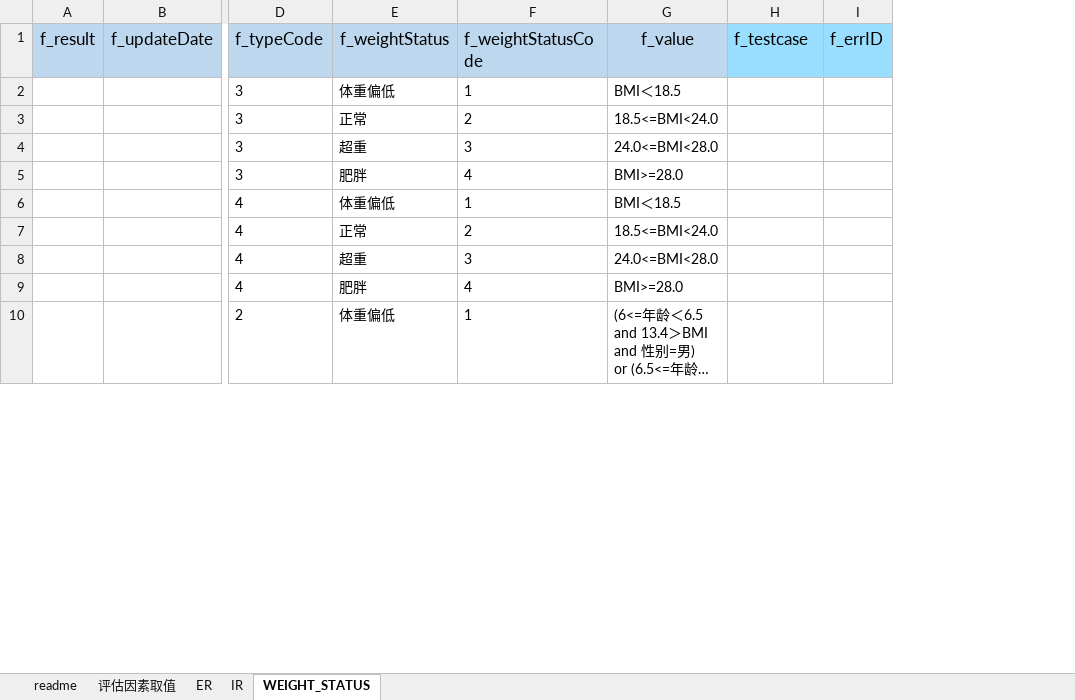
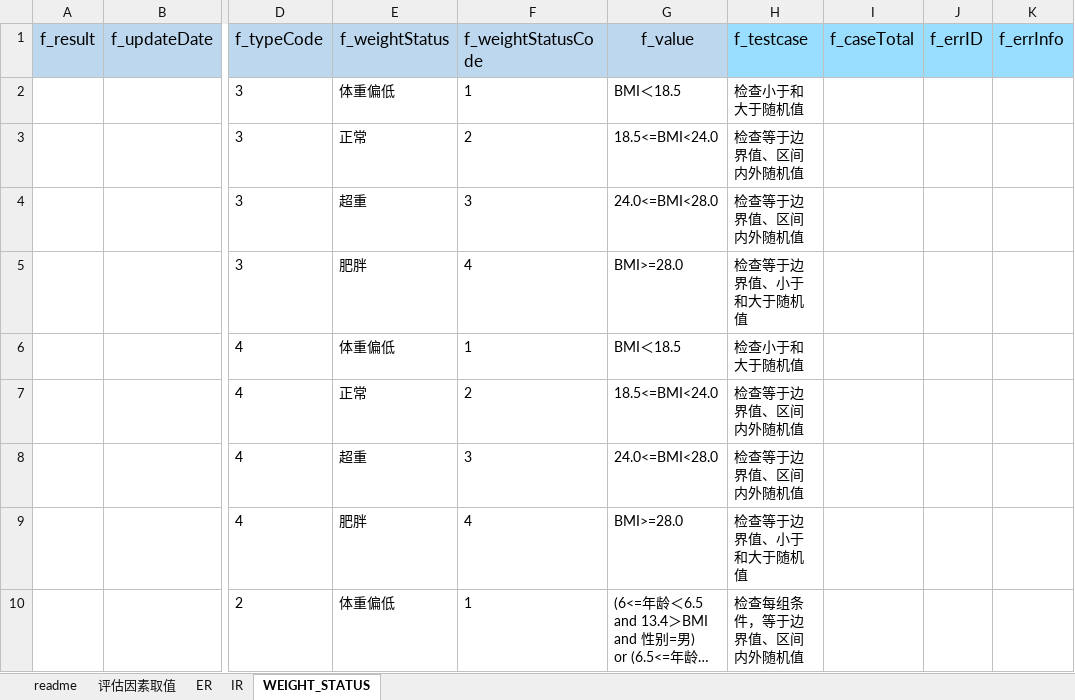
Before and after one commit to skducn/project1, an Excel workbook: instance/zyjk/CHC/rule/weight/1.0/weight10.xlsx, sheet WEIGHT_STATUS, drawn as a sheet; only a part is shown, gaps mark what is left out; long unchanged cells end in …; values as stored, in another font and other column widths than the file's, no borders; the diff covers the shown part only; the diff names each change by its address in the sheet, - before the commit and + after, or states it on an @@ line.

```diff
--- a/instance/zyjk/CHC/rule/weight/1.0/weight10.xlsx (sheet WEIGHT_STATUS)
+++ b/instance/zyjk/CHC/rule/weight/1.0/weight10.xlsx (sheet WEIGHT_STATUS)
+column I (f_caseTotal), empty
+column K (f_errInfo), empty
-H2 (f_testcase): (empty)
+H2 (f_testcase): 检查小于和大于随机值
-H3:H4 (f_testcase): (empty)
+H3:H4 (f_testcase): 检查等于边界值、区间内外随机值
-H5 (f_testcase): (empty)
+H5 (f_testcase): 检查等于边界值、小于和大于随机值
-H6 (f_testcase): (empty)
+H6 (f_testcase): 检查小于和大于随机值
-H7:H8 (f_testcase): (empty)
+H7:H8 (f_testcase): 检查等于边界值、区间内外随机值
-H9 (f_testcase): (empty)
+H9 (f_testcase): 检查等于边界值、小于和大于随机值
-H10 (f_testcase): (empty)
+H10 (f_testcase): 检查每组条件，等于边界值、区间内外随机值
```
Also changed, not shown: 1 removed row and 9 edited cells elsewhere in this sheet, sheet ER, instance/stock/sh/sh.xlsx, instance/stock/sz/sz.xlsx, 17 other files.
